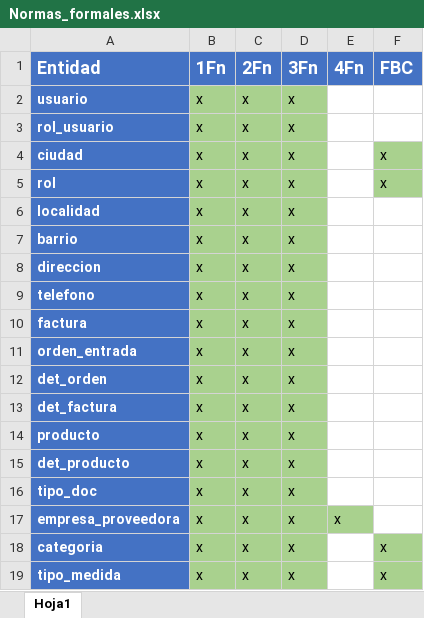
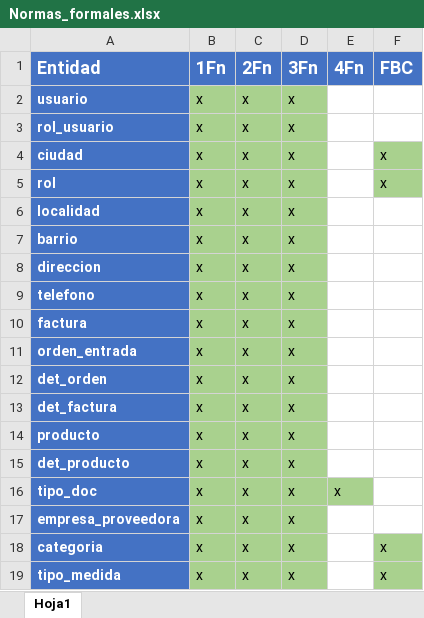
Before and after one commit to senaceet/proyecto-sicloud, an Excel workbook: 02-Diseño/03-Modelo_Relacional/Normas_formales.xlsx, sheet Hoja1, drawn as a sheet; values as stored, in another font and other column widths than the file's, no borders; the diff names each change by its address in the sheet, - before the commit and + after, or states it on an @@ line.

```diff
--- a/02-Diseño/03-Modelo_Relacional/Normas_formales.xlsx (sheet Hoja1)
+++ b/02-Diseño/03-Modelo_Relacional/Normas_formales.xlsx (sheet Hoja1)
-E16 (4Fn): (empty)
+E16 (4Fn): x
-E16 fill: none
+E16 fill: #A9D18E
-E17 (4Fn): x
+E17 (4Fn): (empty)
-E17 fill: #A9D18E
+E17 fill: none
```
Also changed, not shown: 5 other files.
